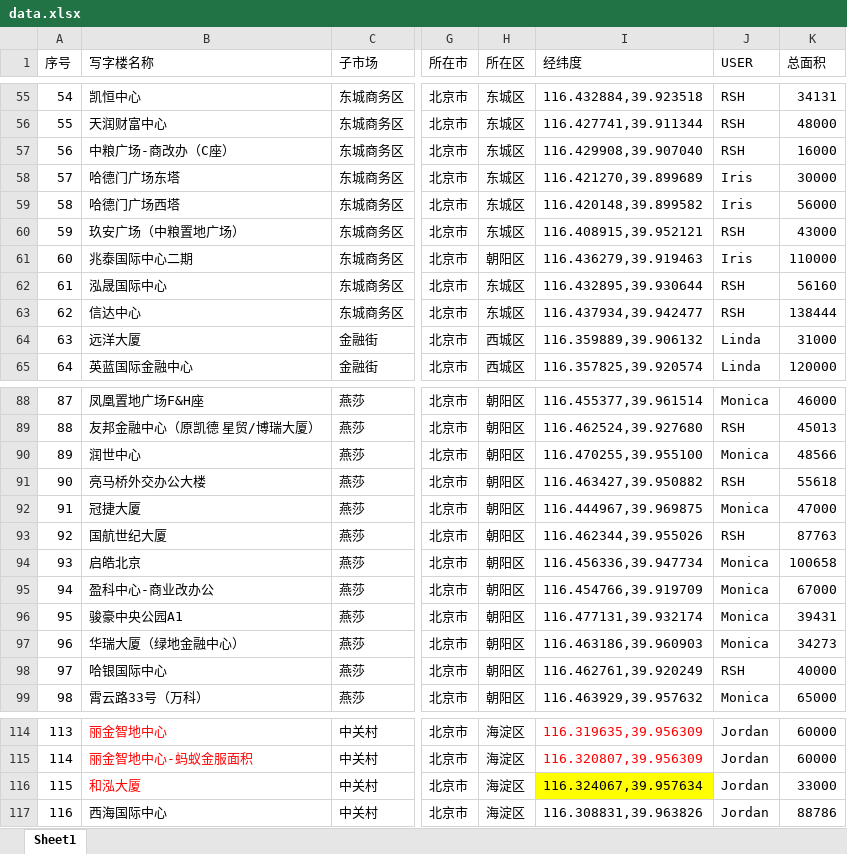
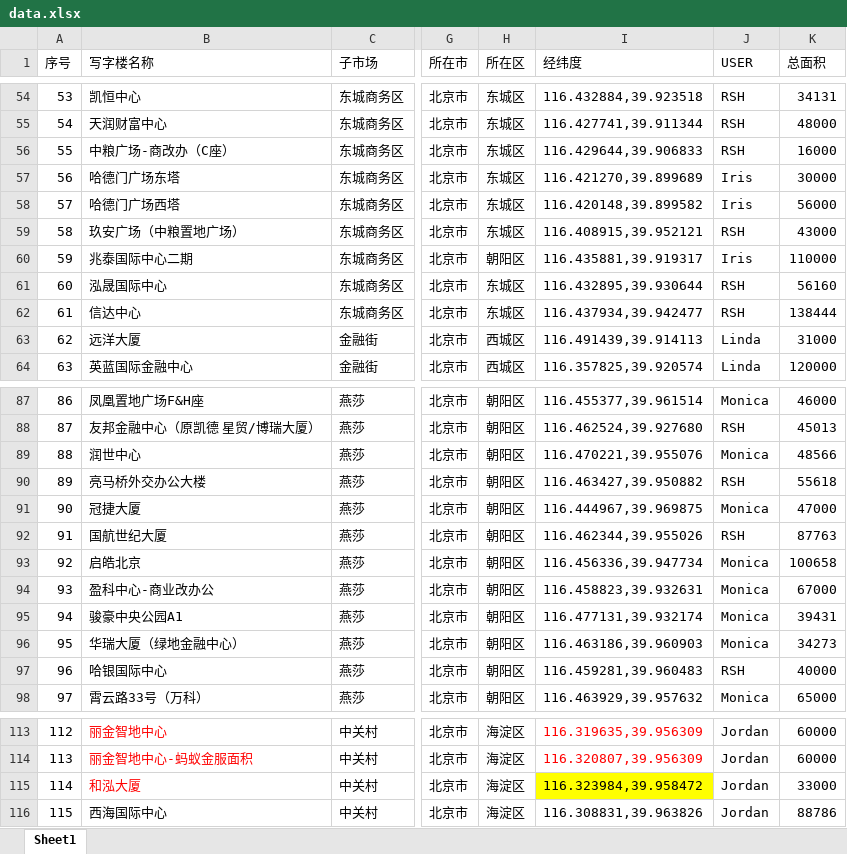
Before and after one commit to wateryh2004-beep/office-map, an Excel workbook: data.xlsx, sheet Sheet1, drawn as a sheet; only a part is shown, gaps mark what is left out; values as stored, in another font and other column widths than the file's, no borders; addresses are those after the commit; the diff covers the shown part only; the diff names each change by its address in the sheet, - before the commit and + after, or states it on an @@ line.

```diff
--- a/data.xlsx (sheet Sheet1)
+++ b/data.xlsx (sheet Sheet1)
@@ column A (序号) renumbered between rows 50 and 191 @@
-I56 (经纬度): 116.429908,39.907040
+I56 (经纬度): 116.429644,39.906833
-I60 (经纬度): 116.436279,39.919463
+I60 (经纬度): 116.435881,39.919317
-I63 (经纬度): 116.359889,39.906132
+I63 (经纬度): 116.491439,39.914113
-I89 (经纬度): 116.470255,39.955100
+I89 (经纬度): 116.470221,39.955076
-I94 (经纬度): 116.454766,39.919709
+I94 (经纬度): 116.458823,39.932631
-I97 (经纬度): 116.462761,39.920249
+I97 (经纬度): 116.459281,39.960483
-I115 (经纬度): 116.324067,39.957634
+I115 (经纬度): 116.323984,39.958472
```
Also changed, not shown: 3 added rows, 1 removed row, 5 edited cells and cell formats elsewhere in this sheet.
